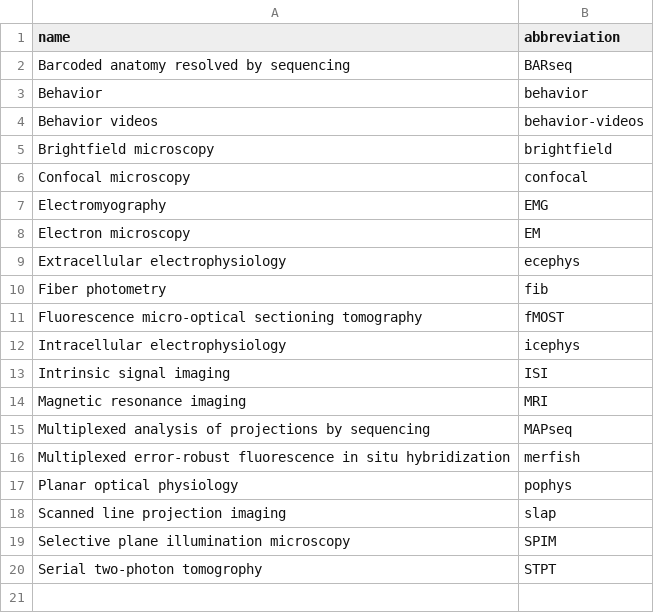
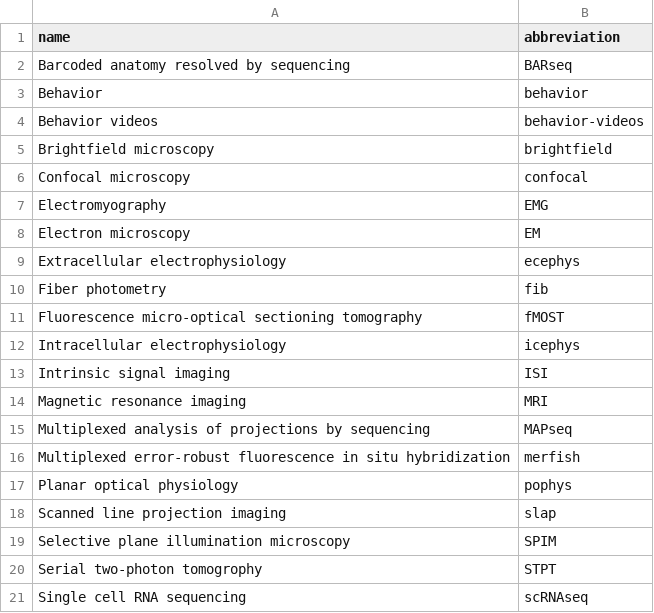
Before and after one commit to AllenNeuralDynamics/aind-data-schema-models, a CSV file: src/aind_data_schema_models/_generators/models/modalities.csv, drawn as a sheet.

Commit message:
add scRNAseq

```diff
--- a/src/aind_data_schema_models/_generators/models/modalities.csv
+++ b/src/aind_data_schema_models/_generators/models/modalities.csv
@@ -20 +20,2 @@ Selective plane illumination microscopy,SPIM
 Serial two-photon tomogrophy,STPT
+Single cell RNA sequencing, scRNAseq
```
